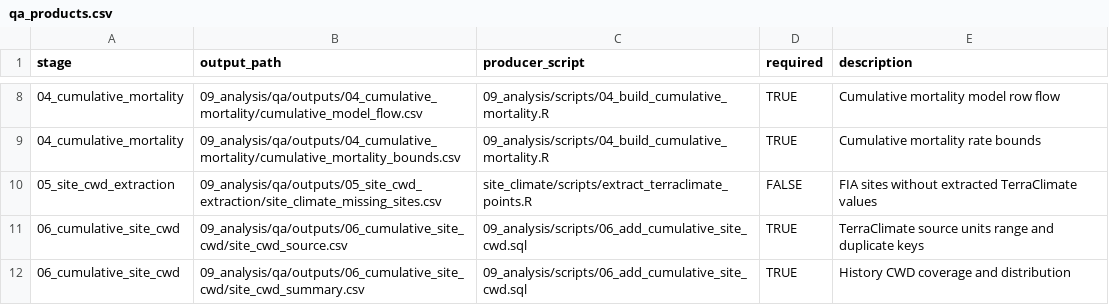
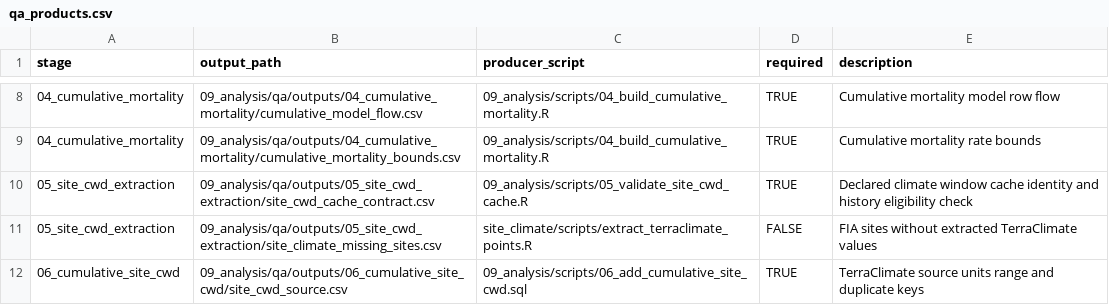
Before and after one commit to rellimylime/forest-data-compilation, a CSV file: 09_analysis/qa/qa_products.csv, drawn as a sheet; only a part is shown, gaps mark what is left out; the shorter side is filled out with more unchanged rows; the diff names each change by its address in the sheet, - before the commit and + after, or states it on an @@ line.

Commit message:
Validate TerraClimate cache identity

```diff
--- a/09_analysis/qa/qa_products.csv
+++ b/09_analysis/qa/qa_products.csv
+row 10: 05_site_cwd_extraction | 09_analysis/qa/outputs/05_site_cwd_extraction/site_cwd_cache_contract.csv | 09_analysis/scripts/05_validate_site_cwd_cache.R | TRUE | Declared climate window cache identity and history eligibility check
```
Also changed, not shown: 1 other file.
